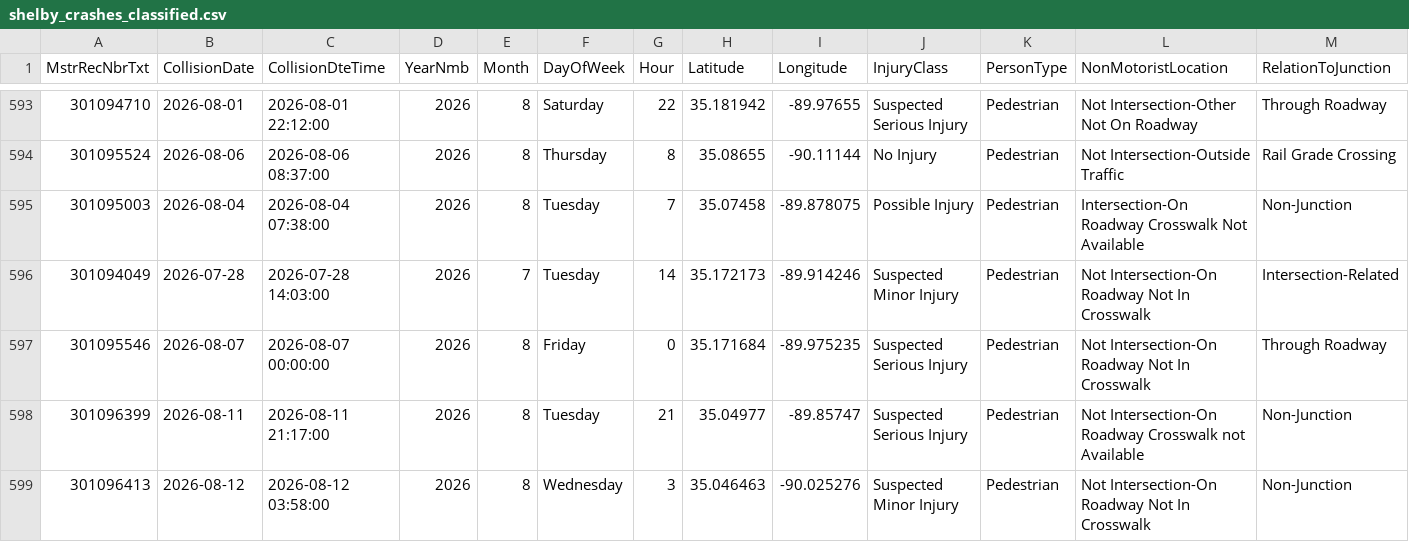
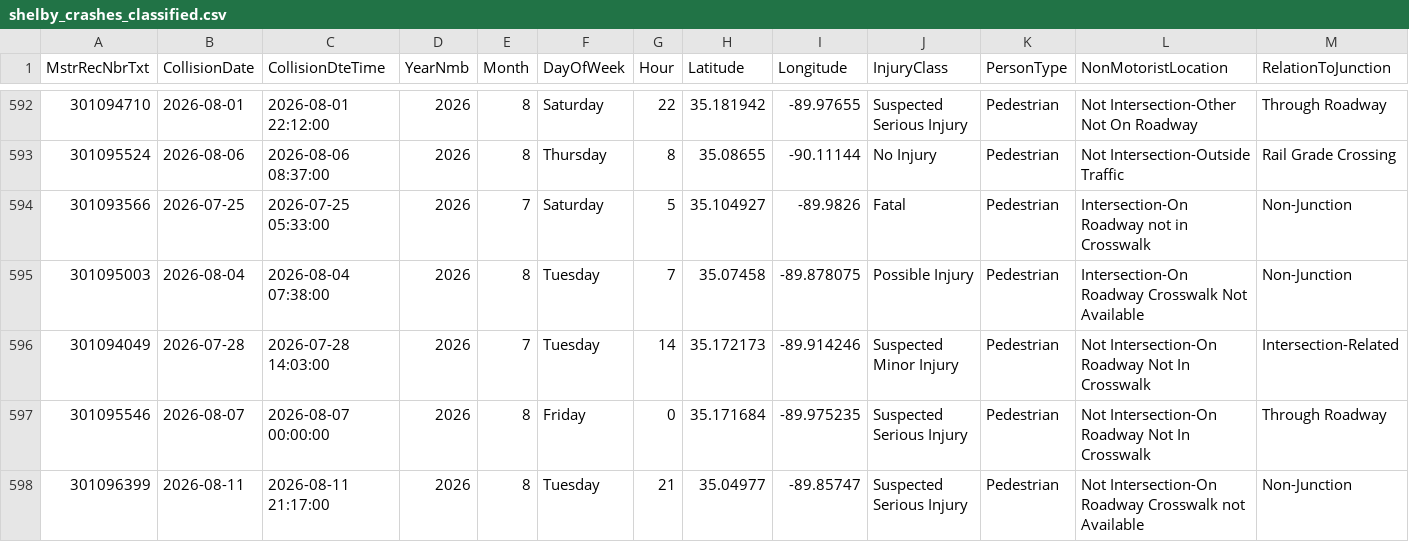
Before and after one commit to sdesai25unc/Memphis-Pedestrian-Incident-Context-Visualizer, a CSV file: data/processed/shelby_crashes_classified.csv, drawn as a sheet; only a part is shown, gaps mark what is left out; the shorter side is filled out with more unchanged rows; rows hold the shown columns only; the diff covers the shown part only; the diff names each change by its address in the sheet, - before the commit and + after, or states it on an @@ line.

```diff
--- a/data/processed/shelby_crashes_classified.csv
+++ b/data/processed/shelby_crashes_classified.csv
+row 594: 301093566 | 2026-07-25 | 2026-07-25 05:33:00 | 2026 | 7 | Saturday | 5 | 35.104927 | -89.9826 | Fatal | Pedestrian | Intersection-On Roadway not in Crosswalk | Non-Junction
```
Also changed, not shown: 2 added rows, 1 removed row and 1 moved row elsewhere in this file, data/processed/shelby_crashes_classified_seg.csv, data/processed/shelby_crashes_final.csv, 16 other files.
